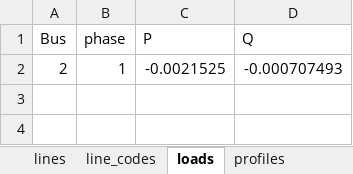
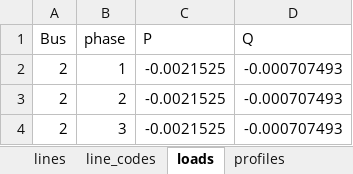
Before and after one commit to Truong812001/Unbalance-Power-Flow, an Excel workbook: FEEDER901.xlsx, sheet loads, drawn as a sheet; values as stored, in another font and other column widths than the file's, no borders; the diff names each change by its address in the sheet, - before the commit and + after, or states it on an @@ line.

```diff
--- a/FEEDER901.xlsx (sheet loads)
+++ b/FEEDER901.xlsx (sheet loads)
+row 3: 2 | 2 | -0.0021525 | -0.000707493
+row 4: 2 | 3 | -0.0021525 | -0.000707493
```
Also changed, not shown: sheet lines, sheet line_codes, 10 other files.
